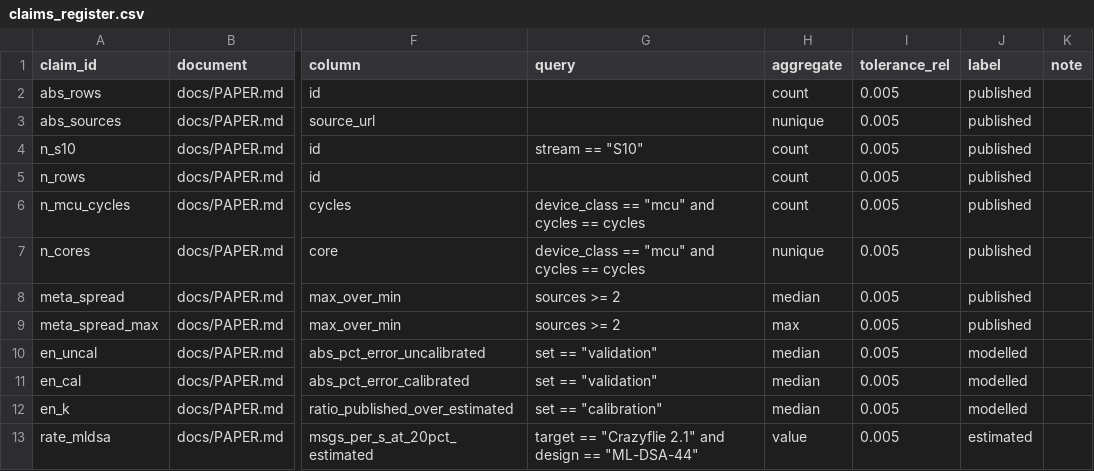
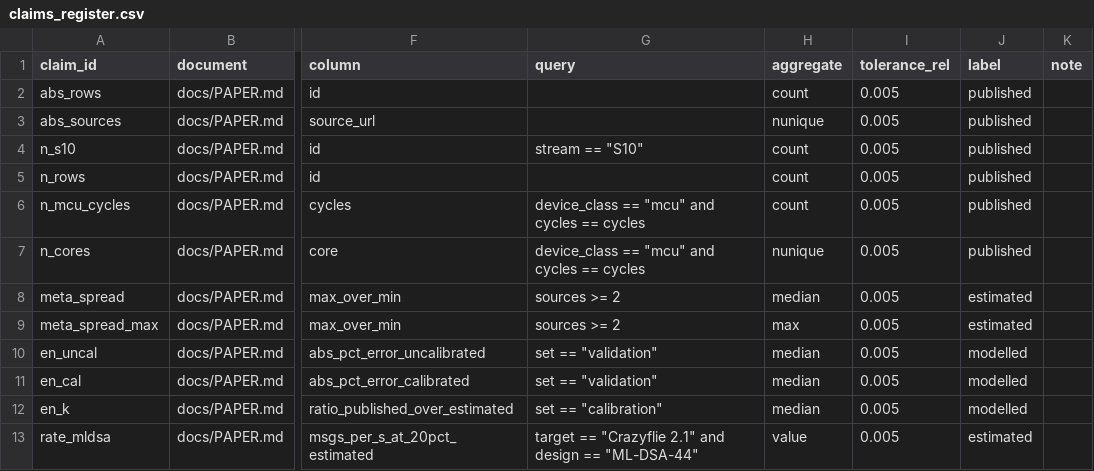
Before and after one commit to hudasol/post-quantum-security, a CSV file: data/claims_register.csv, drawn as a sheet; only a part is shown, gaps mark what is left out; the diff names each change by its address in the sheet, - before the commit and + after, or states it on an @@ line.

Commit message:
Paper labels the spread ratios as estimated, counts source URLs and describes the reading passes as internal (review pass 2)

```diff
--- a/data/claims_register.csv
+++ b/data/claims_register.csv
-J8:J9 (label): published
+J8:J9 (label): estimated
```
Also changed, not shown: 3 other files.
